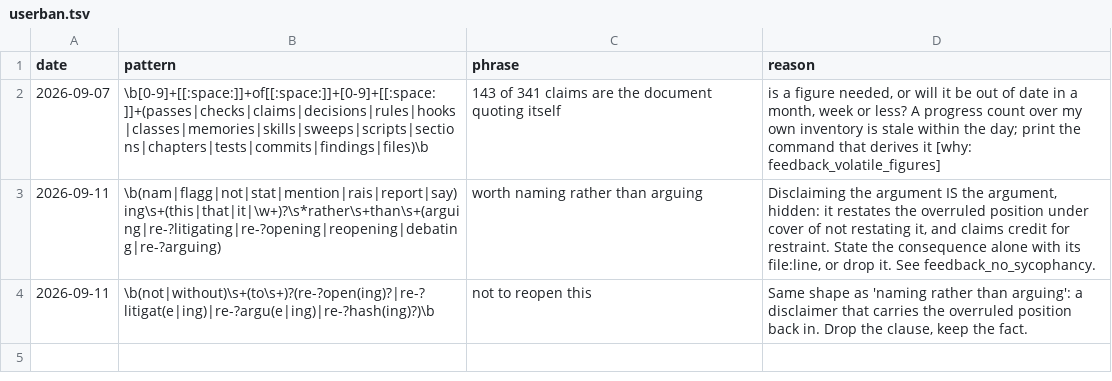
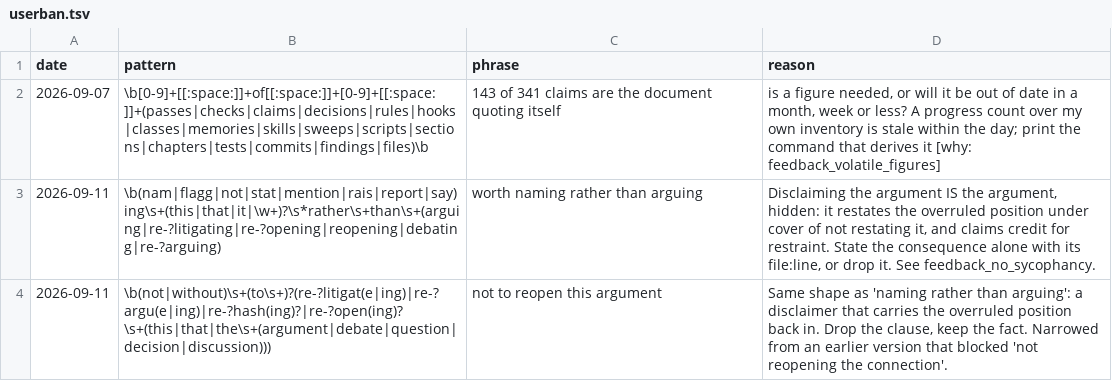
Before and after one commit to Kalabint/llm-tooling, a TSV file: .claude/hooks/userban.tsv, drawn as a sheet.

Commit message:
Ban: not to reopen this argument
Same shape as 'naming rather than arguing': a disclaimer that carries the overruled position back in. Drop the clause, keep the fact. Narrowed from an earlier version that blocked 'not reopening the connection'.

```diff
--- a/.claude/hooks/userban.tsv
+++ b/.claude/hooks/userban.tsv
@@ -3,2 +3,2 @@ date	pattern	phrase	reason
 2026-09-11	\b(nam|flagg|not|stat|mention|rais|report|say)ing\s+(this|that|it|\w+)?\s*rather\s+than\s+(arguing|re-?litigating|re-?opening|reopening|debating|re-?arguing)	worth naming rather than arguing	Disclaiming the argument IS the argument, hidden: it restates the overruled position under cover of not restating it, and claims credit for restraint. State the consequence alone with its file:line, or drop it. See feedback_no_sycophancy.
-2026-09-11	\b(not|without)\s+(to\s+)?(re-?open(ing)?|re-?litigat(e|ing)|re-?argu(e|ing)|re-?hash(ing)?)\b	not to reopen this	Same shape as 'naming rather than arguing': a disclaimer that carries the overruled position back in. Drop the clause, keep the fact.
+2026-09-11	\b(not|without)\s+(to\s+)?(re-?litigat(e|ing)|re-?argu(e|ing)|re-?hash(ing)?|re-?open(ing)?\s+(this|that|the\s+(argument|debate|question|decision|discussion)))	not to reopen this argument	Same shape as 'naming rather than arguing': a disclaimer that carries the overruled position back in. Drop the clause, keep the fact. Narrowed from an earlier version that blocked 'not reopening the connection'.
```
Also changed, not shown: 1 other file.
